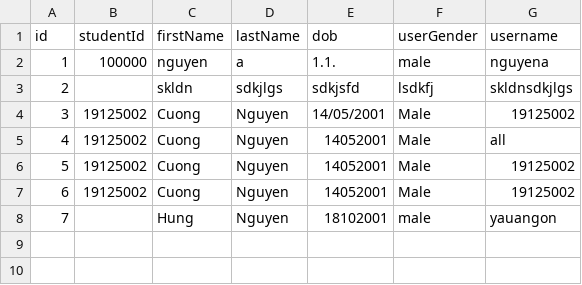
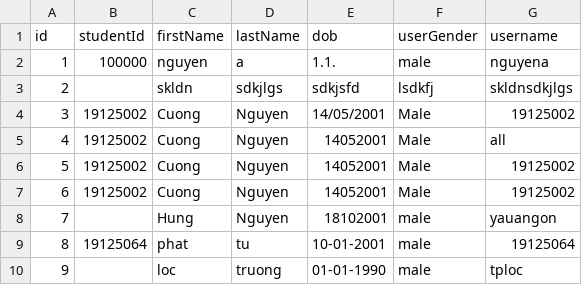
Before and after one commit to ngoccuongpvc/SCFC, a CSV file: database/UserInfo.csv, drawn as a sheet.

```diff
--- a/database/UserInfo.csv
+++ b/database/UserInfo.csv
@@ -8 +8,3 @@ id,studentId,firstName,lastName,dob,userGender,username
 7,,Hung,Nguyen,18102001,male,yauangon
+8,19125064,phat,tu,10-01-2001,male,19125064
+9,,loc,truong,01-01-1990,male,tploc
```
Also changed, not shown: 12 other files.
